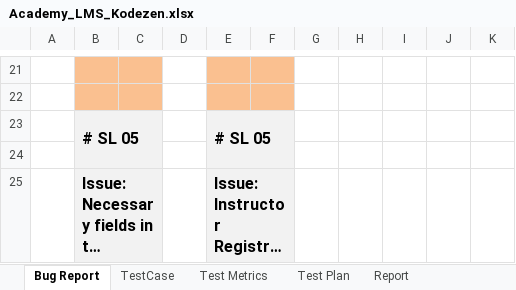
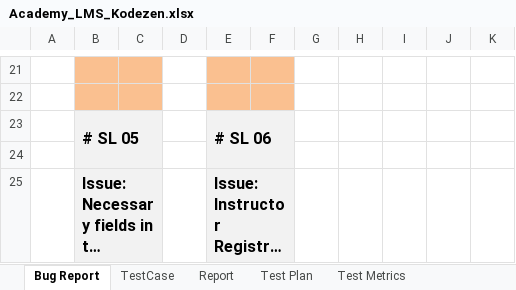
Before and after one commit to AhmedManan/Academy_LMS_Test_Report, an Excel workbook: Academy_LMS_Kodezen.xlsx, sheet Bug Report, drawn as a sheet; only a part is shown, gaps mark what is left out; long unchanged cells end in …; values as stored, in another font and other column widths than the file's, no borders; the diff names each change by its address in the sheet, - before the commit and + after, or states it on an @@ line.

Commit message:
Update Academy_LMS_Kodezen.xlsx

```diff
--- a/Academy_LMS_Kodezen.xlsx (sheet Bug Report)
+++ b/Academy_LMS_Kodezen.xlsx (sheet Bug Report)
@@ sheet tab order changed: Bug Report | TestCase | Report | Test Plan | Test Metrics @@
-E23: # SL 05
+E23: # SL 06
```
Also changed, not shown: charts or pictures.
